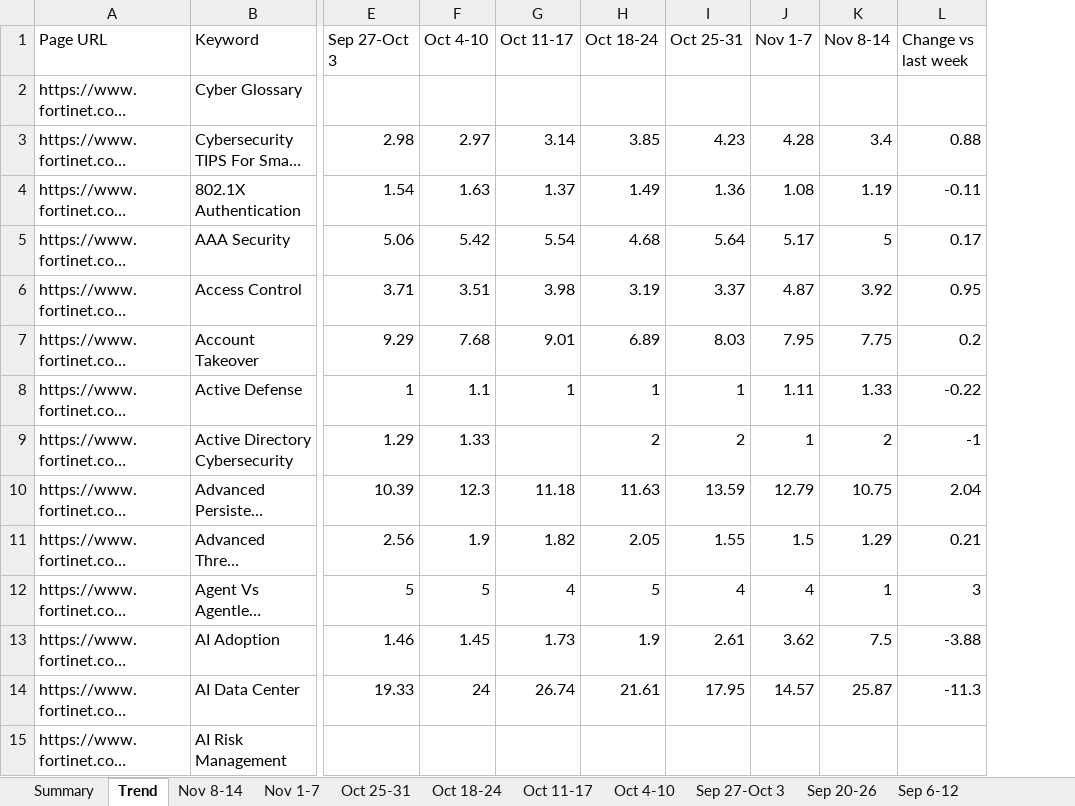
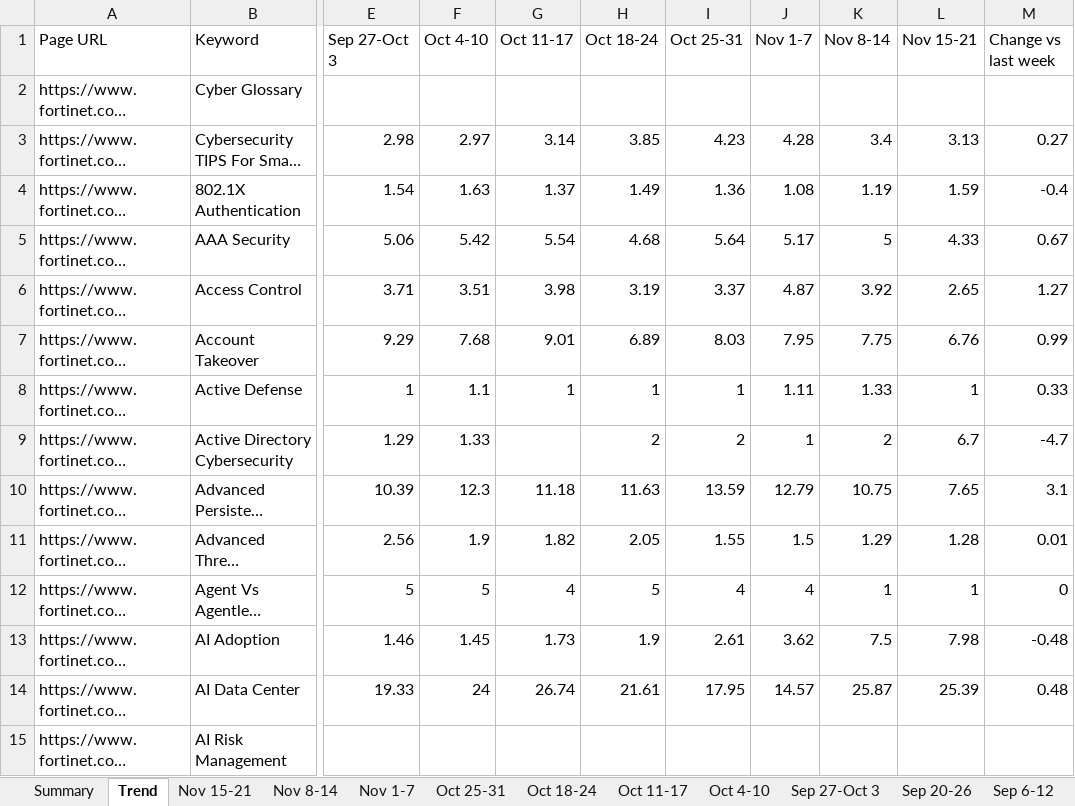
Before and after one commit to sandhika-leadwalnut/GSC_keyword_position, an Excel workbook: Fortinet_Keyword_Positions.xlsx, sheet Trend, drawn as a sheet; only a part is shown, gaps mark what is left out; long unchanged cells end in …; values as stored, in another font and other column widths than the file's, no cell formats; addresses are those after the commit; the diff covers the shown part only; the diff names each change by its address in the sheet, - before the commit and + after, or states it on an @@ line.

```diff
--- a/Fortinet_Keyword_Positions.xlsx (sheet Trend)
+++ b/Fortinet_Keyword_Positions.xlsx (sheet Trend)
+sheet tab: Nov 15-21
+column L (Nov 15-21), rows 3-14: 3.13 | 1.59 | 4.33 | 2.65 | 6.76 | 1 | 6.7 | 7.65 | 1.28 | 1 | 7.98 | 25.39
-M3 (Change vs last week): 0.88
+M3 (Change vs last week): 0.27
-M4 (Change vs last week): -0.11
+M4 (Change vs last week): -0.4
-M5 (Change vs last week): 0.17
+M5 (Change vs last week): 0.67
-M6 (Change vs last week): 0.95
+M6 (Change vs last week): 1.27
-M7 (Change vs last week): 0.2
+M7 (Change vs last week): 0.99
-M8 (Change vs last week): -0.22
+M8 (Change vs last week): 0.33
-M9 (Change vs last week): -1
+M9 (Change vs last week): -4.7
-M10 (Change vs last week): 2.04
+M10 (Change vs last week): 3.1
-M11 (Change vs last week): 0.21
+M11 (Change vs last week): 0.01
-M12 (Change vs last week): 3
+M12 (Change vs last week): 0
-M13 (Change vs last week): -3.88
+M13 (Change vs last week): -0.48
-M14 (Change vs last week): -11.3
+M14 (Change vs last week): 0.48
```
Also changed, not shown: 476 edited cells elsewhere in this sheet, sheet Summary, cell formats.
